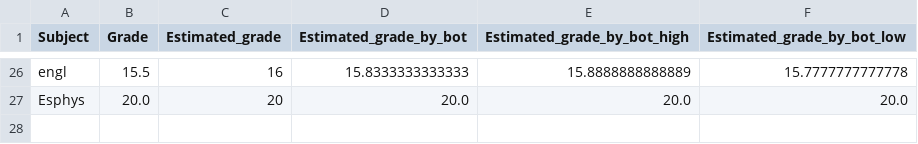
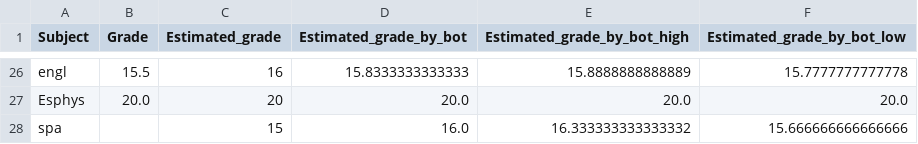
Before and after one commit to erhelito/grades-prediction, a CSV file: grades.csv, drawn as a sheet; only a part is shown, gaps mark what is left out; the diff names each change by its address in the sheet, - before the commit and + after, or states it on an @@ line.

Commit message:
adding grades

```diff
--- a/grades.csv
+++ b/grades.csv
+row 28: spa |  | 15 | 16.0 | 16.333333333333332 | 15.666666666666666
```
